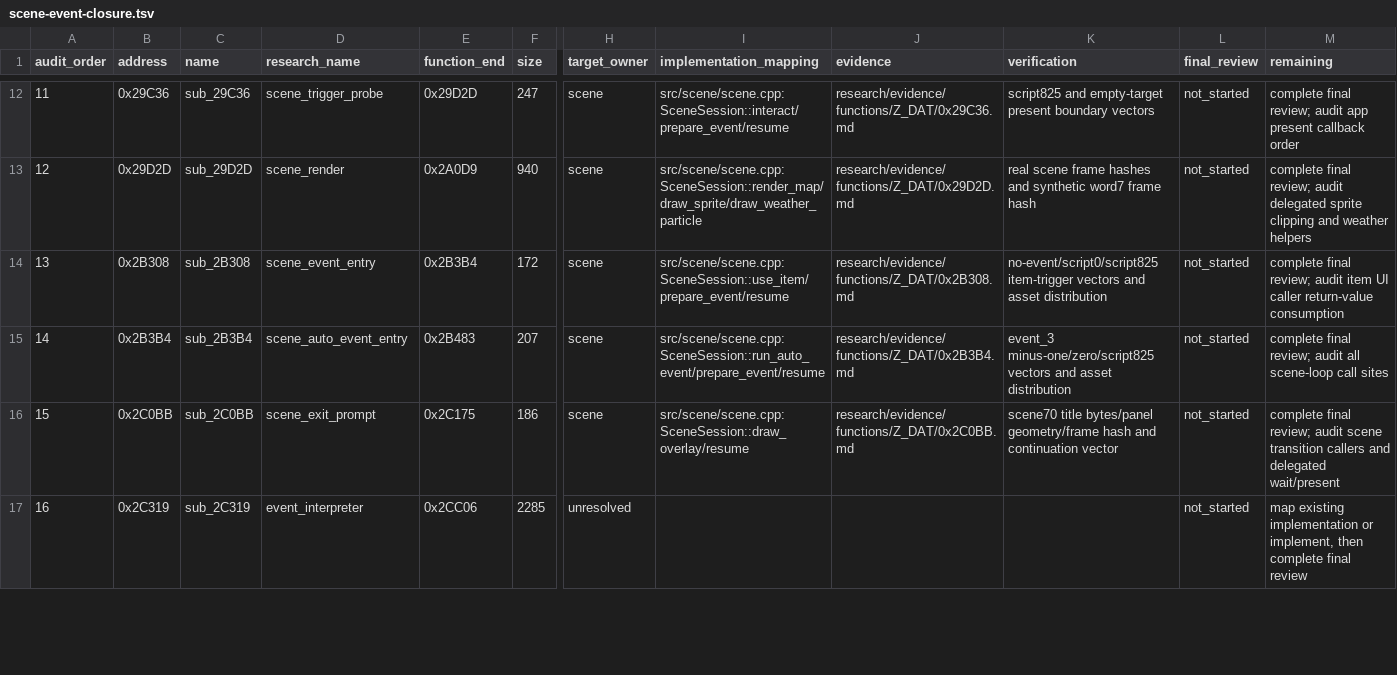
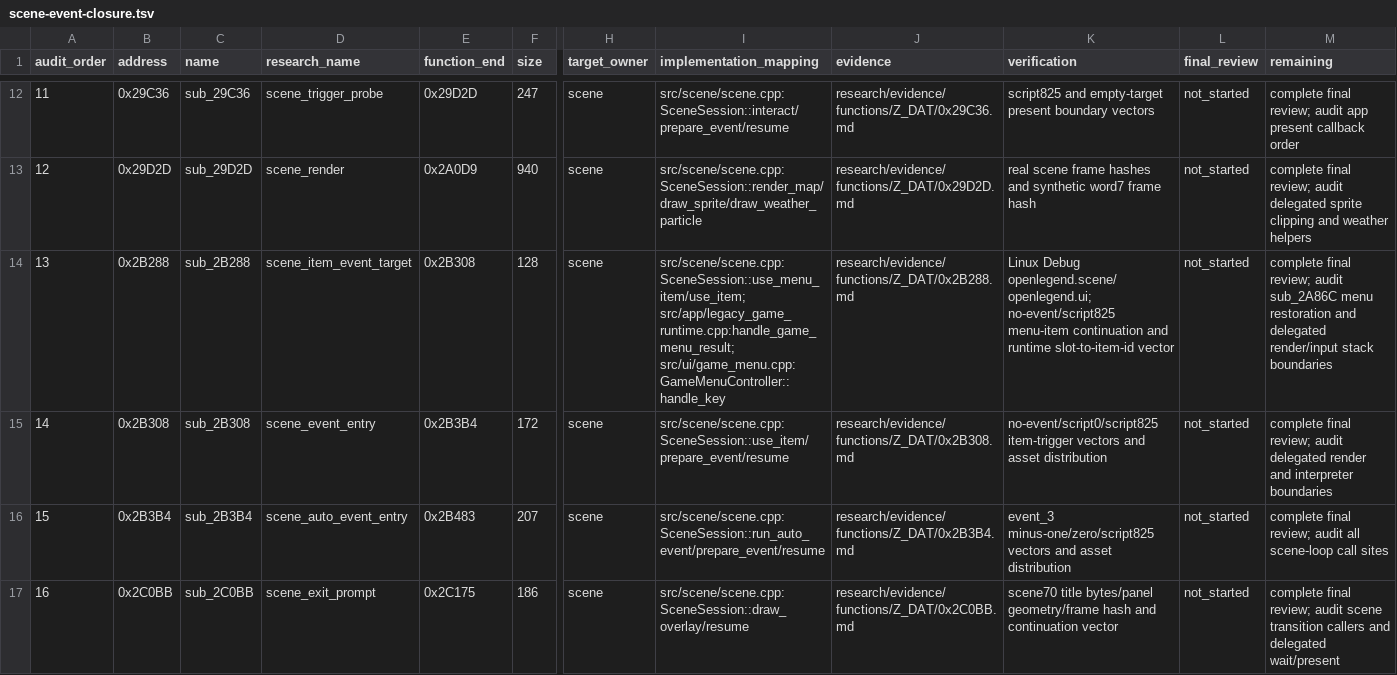
Before and after one commit to Ouroboros/OpenLegend, a TSV file: research/inventory/scene-event-closure.tsv, drawn as a sheet; only a part is shown, gaps mark what is left out; the shorter side is filled out with more unchanged rows; addresses are those after the commit; rows hold the shown columns only; the diff names each change by its address in the sheet, - before the commit and + after, or states it on an @@ line.

Commit message:
fix: 在场景物品菜单中按朝向对相邻事件使用剧情物品
1. 物品确认后按库存槽读取真实物品编号，仅剧情物品临时恢复场景、触发相邻事件并回到主菜单。
2. 补入 sub_2B288 的 IDA 报告、closure、独立 oracle 与场景/runtime 回归向量。

```diff
--- a/research/inventory/scene-event-closure.tsv
+++ b/research/inventory/scene-event-closure.tsv
+row 14: 13 | 0x2B288 | sub_2B288 | scene_item_event_target | 0x2B308 | 128 | scene | src/scene/scene.cpp:SceneSession::use_menu_item/use_item; src/app/legacy_game_runtime.cpp:handle_game_menu_result; src/ui/game_menu.cpp:GameMenuController::handle_key | research/evidence/functions/Z_DAT/0x2B288.md | Linux Debug openlegend.scene/openlegend.ui; no-event/script825 menu-item continuation and runtime slot-to-item-id vector | not_started | complete final review; audit sub_2A86C menu restoration and delegated render/input stack boundaries
@@ column A (audit_order) renumbered from row 15 down @@
-M15 (remaining): …review; audit item UI caller return-value consumption
+M15 (remaining): …review; audit delegated render and interpreter boundaries
```
Also changed, not shown: research/inventory/module-function-ownership.tsv, 14 other files.
